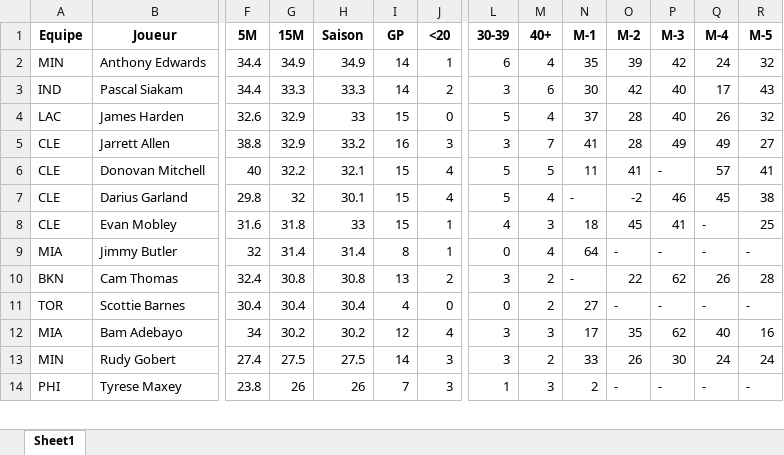
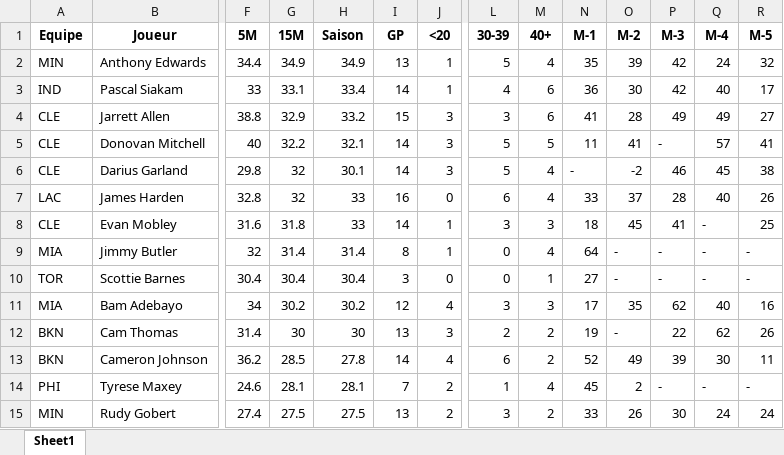
Before and after one commit to Magic-R-1/Python_TTFL, an Excel workbook: Excel/TI/Mon_TI_2024_11_24.xlsx, sheet Sheet1, drawn as a sheet; only a part is shown, gaps mark what is left out; values as stored, in another font and other column widths than the file's, no borders; removed rows and columns are numbered as before the commit, all else as after; rows hold the shown columns only; the diff covers the shown part only; the diff names each change by its address in the sheet, - before the commit and + after, or states it on an @@ line.

```diff
--- a/Excel/TI/Mon_TI_2024_11_24.xlsx (sheet Sheet1)
+++ b/Excel/TI/Mon_TI_2024_11_24.xlsx (sheet Sheet1)
-I2 (GP): 14
+I2 (GP): 13
-L2 (30-39): 6
+L2 (30-39): 5
-F3 (5M): 34.4
+F3 (5M): 33
-G3 (15M): 33.3
+G3 (15M): 33.1
-H3 (Saison): 33.3
+H3 (Saison): 33.4
-J3 (<20): 2
+J3 (<20): 1
-L3 (30-39): 3
+L3 (30-39): 4
-N3 (M-1): 30
+N3 (M-1): 36
-O3 (M-2): 42
+O3 (M-2): 30
-P3 (M-3): 40
+P3 (M-3): 42
-Q3 (M-4): 17
+Q3 (M-4): 40
-R3 (M-5): 43
+R3 (M-5): 17
-row 4: LAC | James Harden | 32.6 | 32.9 | 33 | 15 | 0 | 5 | 4 | 37 | 28 | 40 | 26 | 32
-I4 (GP): 16
+I4 (GP): 15
-M4 (40+): 7
+M4 (40+): 6
-I5:I6 (GP): 15
+I5:I6 (GP): 14
-J5:J6 (<20): 4
+J5:J6 (<20): 3
+row 7: LAC | James Harden | 32.8 | 32 | 33 | 16 | 0 | 6 | 4 | 33 | 37 | 28 | 40 | 26
-I8 (GP): 15
+I8 (GP): 14
-L8 (30-39): 4
+L8 (30-39): 3
-row 10: BKN | Cam Thomas | 32.4 | 30.8 | 30.8 | 13 | 2 | 3 | 2 | - | 22 | 62 | 26 | 28
-I10 (GP): 4
+I10 (GP): 3
-M10 (40+): 2
+M10 (40+): 1
+row 12: BKN | Cam Thomas | 31.4 | 30 | 30 | 13 | 3 | 2 | 2 | 19 | - | 22 | 62 | 26
+row 13: BKN | Cameron Johnson | 36.2 | 28.5 | 27.8 | 14 | 4 | 6 | 2 | 52 | 49 | 39 | 30 | 11
+row 14: PHI | Tyrese Maxey | 24.6 | 28.1 | 28.1 | 7 | 2 | 1 | 4 | 45 | 2 | - | - | -
-I15 (GP): 14
+I15 (GP): 13
-J15 (<20): 3
+J15 (<20): 2
-row 14: PHI | Tyrese Maxey | 23.8 | 26 | 26 | 7 | 3 | 1 | 3 | 2 | - | - | - | -
```
Also changed, not shown: 1 added row, 1 removed row and 31 edited cells elsewhere in this sheet, 4 other files.
